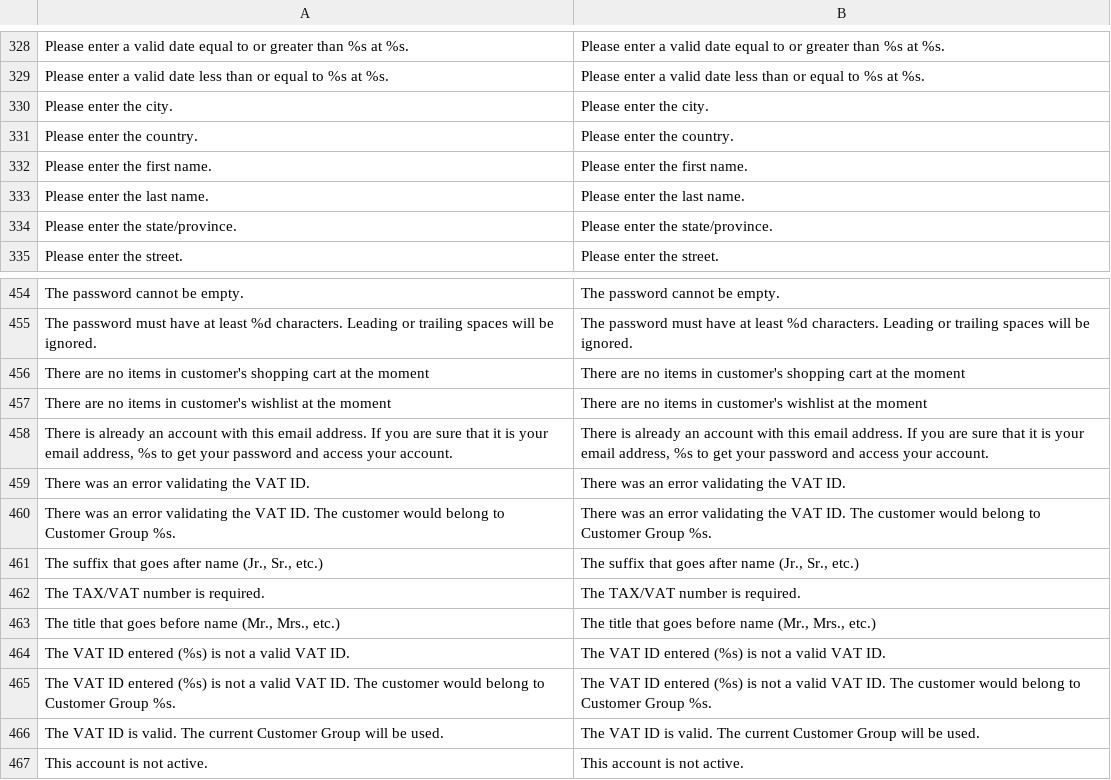
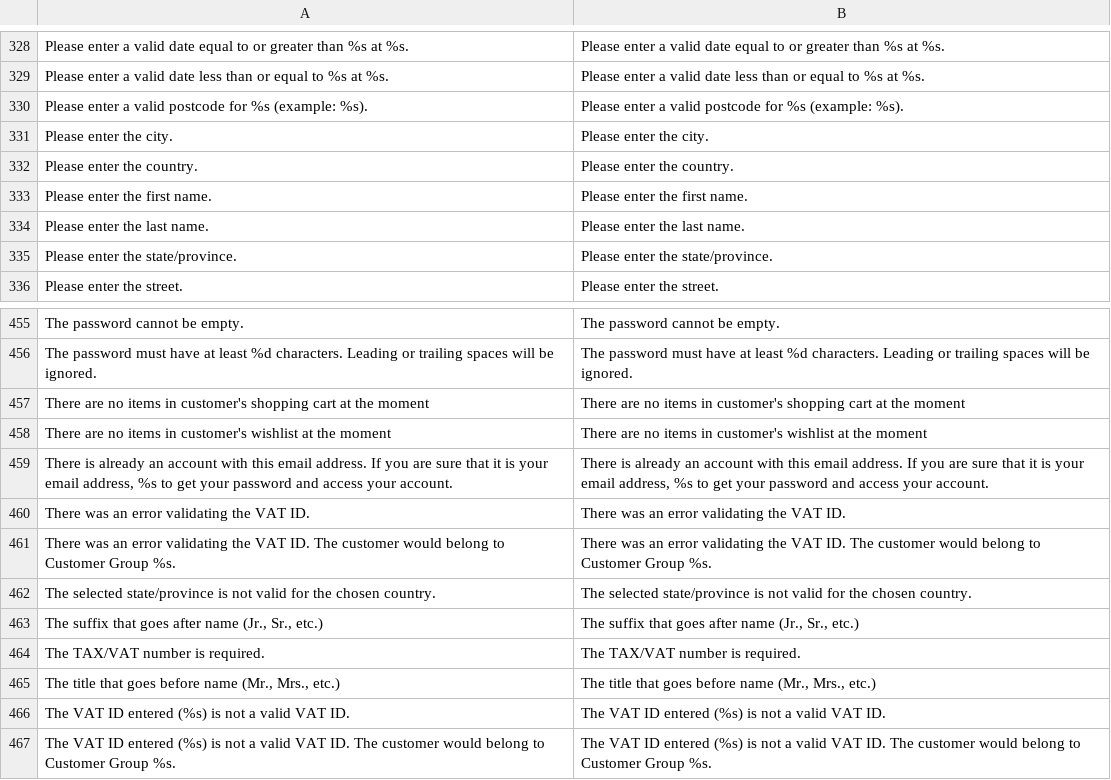
Before and after one commit to MahoCommerce/maho, a CSV file: app/locale/en_US/Mage_Customer.csv, drawn as a sheet; only a part is shown, gaps mark what is left out; the shorter side is filled out with more unchanged rows.

Commit message:
Added country-aware postcode and region validation to checkout, customer account and admin (#1481)

```diff
--- a/app/locale/en_US/Mage_Customer.csv
+++ b/app/locale/en_US/Mage_Customer.csv
@@ -329,2 +329,3 @@
 "Please enter a valid date less than or equal to %s at %s.","Please enter a valid date less than or equal to %s at %s."
+"Please enter a valid postcode for %s (example: %s).","Please enter a valid postcode for %s (example: %s)."
 "Please enter the city.","Please enter the city."
@@ -460,2 +461,3 @@
 "There was an error validating the VAT ID. The customer would belong to Customer Group %s.","There was an error validating the VAT ID. The customer would belong to Customer Group %s."
+"The selected state/province is not valid for the chosen country.","The selected state/province is not valid for the chosen country."
 "The suffix that goes after name (Jr., Sr., etc.)","The suffix that goes after name (Jr., Sr., etc.)"
```
Also changed, not shown: app/locale/en_US/Mage_Core.csv, 30 other files.
